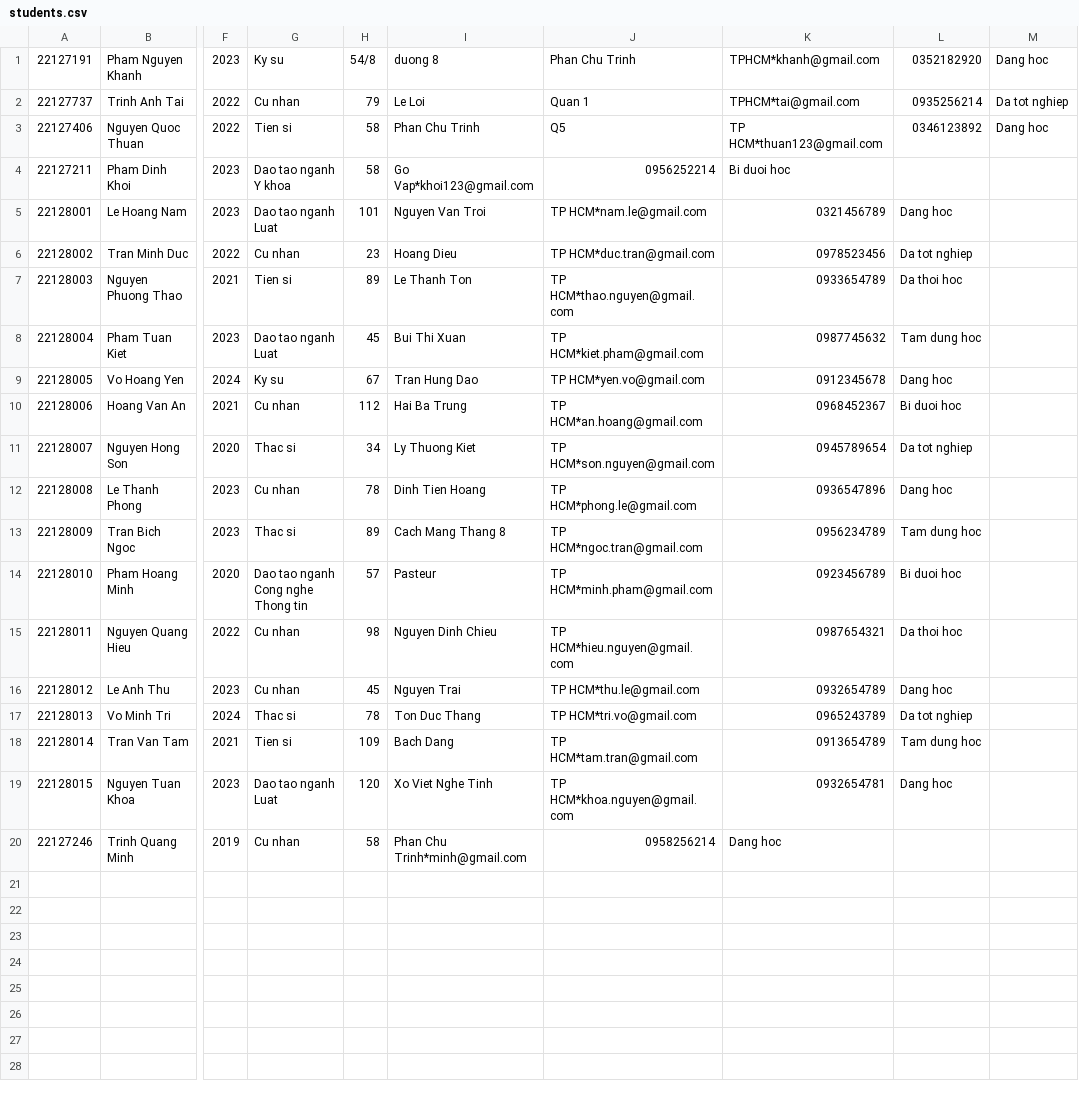
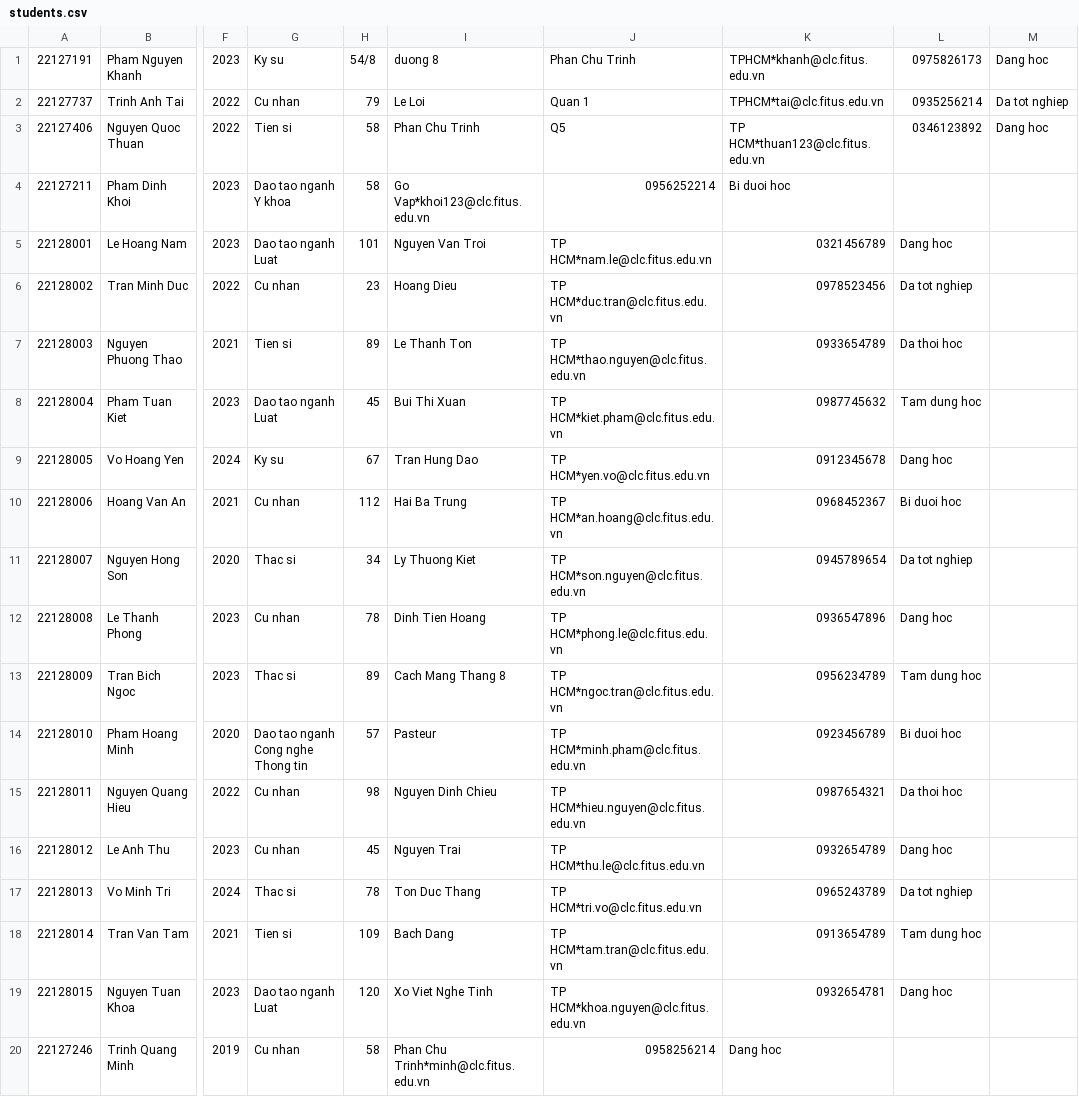
Before and after one commit to huy37204/TKPM-Exercise, a CSV file: students.csv, drawn as a sheet; only a part is shown, gaps mark what is left out; the diff names each change by its address in the sheet, - before the commit and + after, or states it on an @@ line.

```diff
--- a/students.csv
+++ b/students.csv
-K1: TPHCM*khanh@gmail.com
+K1: TPHCM*khanh@clc.fitus.edu.vn
-L1: 0352182920
+L1: 0975826173
-K2: TPHCM*tai@gmail.com
+K2: TPHCM*tai@clc.fitus.edu.vn
-K3: TP HCM*thuan123@gmail.com
+K3: TP HCM*thuan123@clc.fitus.edu.vn
-I4: Go Vap*khoi123@gmail.com
+I4: Go Vap*khoi123@clc.fitus.edu.vn
-J5: TP HCM*nam.le@gmail.com
+J5: TP HCM*nam.le@clc.fitus.edu.vn
-J6: TP HCM*duc.tran@gmail.com
+J6: TP HCM*duc.tran@clc.fitus.edu.vn
-J7: TP HCM*thao.nguyen@gmail.com
+J7: TP HCM*thao.nguyen@clc.fitus.edu.vn
-J8: TP HCM*kiet.pham@gmail.com
+J8: TP HCM*kiet.pham@clc.fitus.edu.vn
-J9: TP HCM*yen.vo@gmail.com
+J9: TP HCM*yen.vo@clc.fitus.edu.vn
-J10: TP HCM*an.hoang@gmail.com
+J10: TP HCM*an.hoang@clc.fitus.edu.vn
-J11: TP HCM*son.nguyen@gmail.com
+J11: TP HCM*son.nguyen@clc.fitus.edu.vn
-J12: TP HCM*phong.le@gmail.com
+J12: TP HCM*phong.le@clc.fitus.edu.vn
-J13: TP HCM*ngoc.tran@gmail.com
+J13: TP HCM*ngoc.tran@clc.fitus.edu.vn
-J14: TP HCM*minh.pham@gmail.com
+J14: TP HCM*minh.pham@clc.fitus.edu.vn
-J15: TP HCM*hieu.nguyen@gmail.com
+J15: TP HCM*hieu.nguyen@clc.fitus.edu.vn
-J16: TP HCM*thu.le@gmail.com
+J16: TP HCM*thu.le@clc.fitus.edu.vn
-J17: TP HCM*tri.vo@gmail.com
+J17: TP HCM*tri.vo@clc.fitus.edu.vn
-J18: TP HCM*tam.tran@gmail.com
+J18: TP HCM*tam.tran@clc.fitus.edu.vn
-J19: TP HCM*khoa.nguyen@gmail.com
+J19: TP HCM*khoa.nguyen@clc.fitus.edu.vn
-I20: Phan Chu Trinh*minh@gmail.com
+I20: Phan Chu Trinh*minh@clc.fitus.edu.vn
```
Also changed, not shown: 5 other files.
